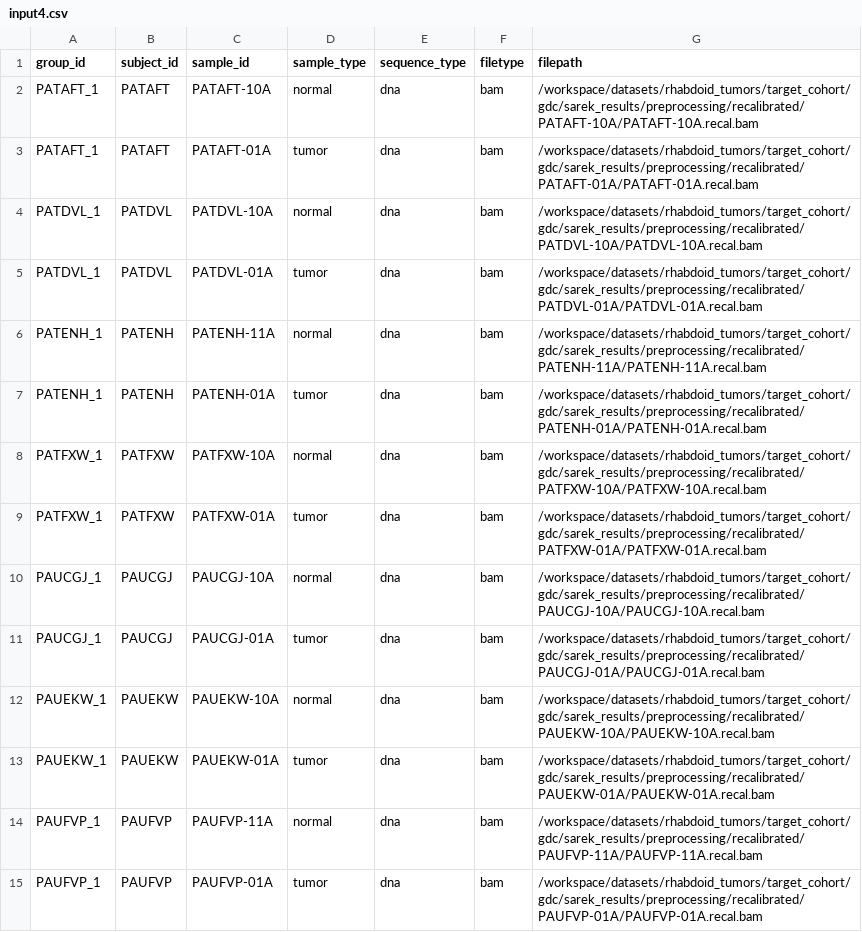
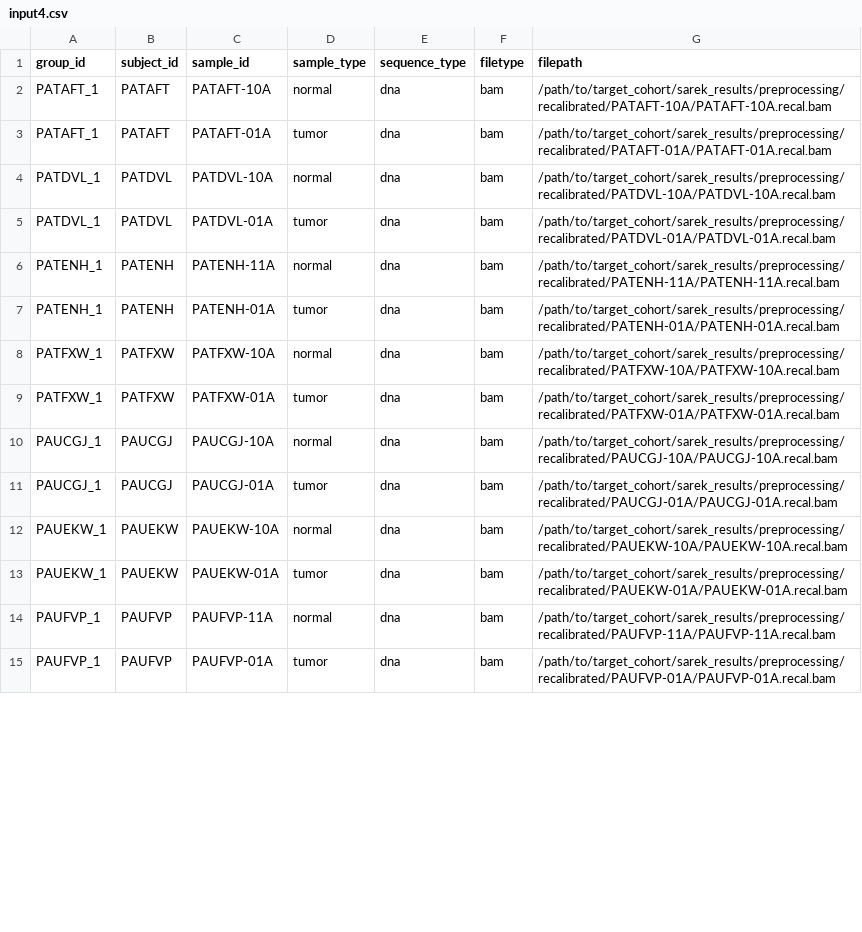
Before and after one commit to bbglab/rhabdoids-genomic-evolution, a CSV file: variant_calling/target_cohort/oncoanalyser_results/input4.csv, drawn as a sheet; only a part is shown; the diff covers the shown part only.

```diff
--- a/variant_calling/target_cohort/oncoanalyser_results/input4.csv
+++ b/variant_calling/target_cohort/oncoanalyser_results/input4.csv
@@ -1,15 +1,15 @@
 group_id,subject_id,sample_id,sample_type,sequence_type,filetype,filepath
-PATAFT_1,PATAFT,PATAFT-10A,normal,dna,bam,/workspace/datasets/rhabdoid_tumors/target_cohort/gdc/sarek_results/preprocessing/recalibrated/PATAFT-10A/PATAFT-10A.recal.bam
-PATAFT_1,PATAFT,PATAFT-01A,tumor,dna,bam,/workspace/datasets/rhabdoid_tumors/target_cohort/gdc/sarek_results/preprocessing/recalibrated/PATAFT-01A/PATAFT-01A.recal.bam
-PATDVL_1,PATDVL,PATDVL-10A,normal,dna,bam,/workspace/datasets/rhabdoid_tumors/target_cohort/gdc/sarek_results/preprocessing/recalibrated/PATDVL-10A/PATDVL-10A.recal.bam
-PATDVL_1,PATDVL,PATDVL-01A,tumor,dna,bam,/workspace/datasets/rhabdoid_tumors/target_cohort/gdc/sarek_results/preprocessing/recalibrated/PATDVL-01A/PATDVL-01A.recal.bam
-PATENH_1,PATENH,PATENH-11A,normal,dna,bam,/workspace/datasets/rhabdoid_tumors/target_cohort/gdc/sarek_results/preprocessing/recalibrated/PATENH-11A/PATENH-11A.recal.bam
-PATENH_1,PATENH,PATENH-01A,tumor,dna,bam,/workspace/datasets/rhabdoid_tumors/target_cohort/gdc/sarek_results/preprocessing/recalibrated/PATENH-01A/PATENH-01A.recal.bam
-PATFXW_1,PATFXW,PATFXW-10A,normal,dna,bam,/workspace/datasets/rhabdoid_tumors/target_cohort/gdc/sarek_results/preprocessing/recalibrated/PATFXW-10A/PATFXW-10A.recal.bam
-PATFXW_1,PATFXW,PATFXW-01A,tumor,dna,bam,/workspace/datasets/rhabdoid_tumors/target_cohort/gdc/sarek_results/preprocessing/recalibrated/PATFXW-01A/PATFXW-01A.recal.bam
-PAUCGJ_1,PAUCGJ,PAUCGJ-10A,normal,dna,bam,/workspace/datasets/rhabdoid_tumors/target_cohort/gdc/sarek_results/preprocessing/recalibrated/PAUCGJ-10A/PAUCGJ-10A.recal.bam
-PAUCGJ_1,PAUCGJ,PAUCGJ-01A,tumor,dna,bam,/workspace/datasets/rhabdoid_tumors/target_cohort/gdc/sarek_results/preprocessing/recalibrated/PAUCGJ-01A/PAUCGJ-01A.recal.bam
-PAUEKW_1,PAUEKW,PAUEKW-10A,normal,dna,bam,/workspace/datasets/rhabdoid_tumors/target_cohort/gdc/sarek_results/preprocessing/recalibrated/PAUEKW-10A/PAUEKW-10A.recal.bam
-PAUEKW_1,PAUEKW,PAUEKW-01A,tumor,dna,bam,/workspace/datasets/rhabdoid_tumors/target_cohort/gdc/sarek_results/preprocessing/recalibrated/PAUEKW-01A/PAUEKW-01A.recal.bam
-PAUFVP_1,PAUFVP,PAUFVP-11A,normal,dna,bam,/workspace/datasets/rhabdoid_tumors/target_cohort/gdc/sarek_results/preprocessing/recalibrated/PAUFVP-11A/PAUFVP-11A.recal.bam
-PAUFVP_1,PAUFVP,PAUFVP-01A,tumor,dna,bam,/workspace/datasets/rhabdoid_tumors/target_cohort/gdc/sarek_results/preprocessing/recalibrated/PAUFVP-01A/PAUFVP-01A.recal.bam
+PATAFT_1,PATAFT,PATAFT-10A,normal,dna,bam,/path/to/target_cohort/sarek_results/preprocessing/recalibrated/PATAFT-10A/PATAFT-10A.recal.bam
+PATAFT_1,PATAFT,PATAFT-01A,tumor,dna,bam,/path/to/target_cohort/sarek_results/preprocessing/recalibrated/PATAFT-01A/PATAFT-01A.recal.bam
+PATDVL_1,PATDVL,PATDVL-10A,normal,dna,bam,/path/to/target_cohort/sarek_results/preprocessing/recalibrated/PATDVL-10A/PATDVL-10A.recal.bam
+PATDVL_1,PATDVL,PATDVL-01A,tumor,dna,bam,/path/to/target_cohort/sarek_results/preprocessing/recalibrated/PATDVL-01A/PATDVL-01A.recal.bam
+PATENH_1,PATENH,PATENH-11A,normal,dna,bam,/path/to/target_cohort/sarek_results/preprocessing/recalibrated/PATENH-11A/PATENH-11A.recal.bam
+PATENH_1,PATENH,PATENH-01A,tumor,dna,bam,/path/to/target_cohort/sarek_results/preprocessing/recalibrated/PATENH-01A/PATENH-01A.recal.bam
+PATFXW_1,PATFXW,PATFXW-10A,normal,dna,bam,/path/to/target_cohort/sarek_results/preprocessing/recalibrated/PATFXW-10A/PATFXW-10A.recal.bam
+PATFXW_1,PATFXW,PATFXW-01A,tumor,dna,bam,/path/to/target_cohort/sarek_results/preprocessing/recalibrated/PATFXW-01A/PATFXW-01A.recal.bam
+PAUCGJ_1,PAUCGJ,PAUCGJ-10A,normal,dna,bam,/path/to/target_cohort/sarek_results/preprocessing/recalibrated/PAUCGJ-10A/PAUCGJ-10A.recal.bam
+PAUCGJ_1,PAUCGJ,PAUCGJ-01A,tumor,dna,bam,/path/to/target_cohort/sarek_results/preprocessing/recalibrated/PAUCGJ-01A/PAUCGJ-01A.recal.bam
+PAUEKW_1,PAUEKW,PAUEKW-10A,normal,dna,bam,/path/to/target_cohort/sarek_results/preprocessing/recalibrated/PAUEKW-10A/PAUEKW-10A.recal.bam
+PAUEKW_1,PAUEKW,PAUEKW-01A,tumor,dna,bam,/path/to/target_cohort/sarek_results/preprocessing/recalibrated/PAUEKW-01A/PAUEKW-01A.recal.bam
+PAUFVP_1,PAUFVP,PAUFVP-11A,normal,dna,bam,/path/to/target_cohort/sarek_results/preprocessing/recalibrated/PAUFVP-11A/PAUFVP-11A.recal.bam
+PAUFVP_1,PAUFVP,PAUFVP-01A,tumor,dna,bam,/path/to/target_cohort/sarek_results/preprocessing/recalibrated/PAUFVP-01A/PAUFVP-01A.recal.bam
```
Also changed, not shown: 14 edited cells elsewhere in this file, variant_calling/pmc_case/sarek_results/input_fastq.csv, variant_calling/sjd_cohort/oncoanalyser_results/input.csv, 61 other files.
